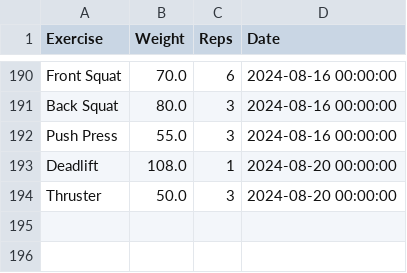
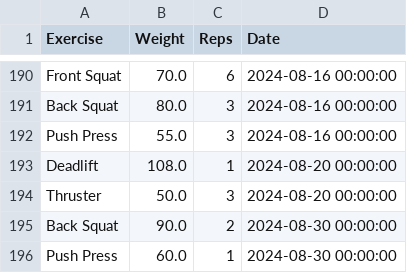
Before and after one commit to hugofitipaldi/PR_tracker, a CSV file: data/exercise_log.csv, drawn as a sheet; only a part is shown, gaps mark what is left out; the diff names each change by its address in the sheet, - before the commit and + after, or states it on an @@ line.

Commit message:
data update

```diff
--- a/data/exercise_log.csv
+++ b/data/exercise_log.csv
+row 195: Back Squat | 90.0 | 2 | 2024-08-30 00:00:00
+row 196: Push Press | 60.0 | 1 | 2024-08-30 00:00:00
```
